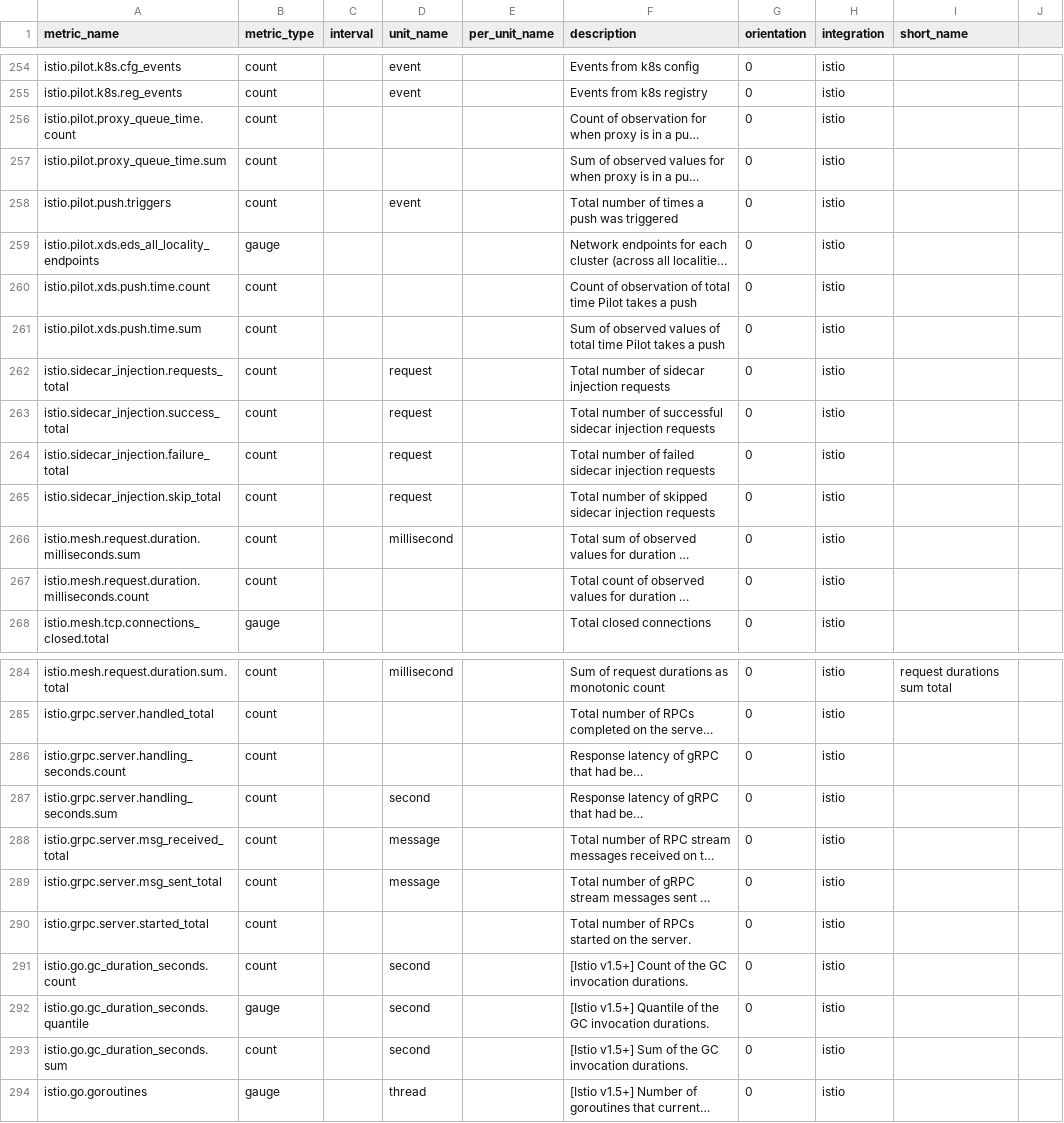
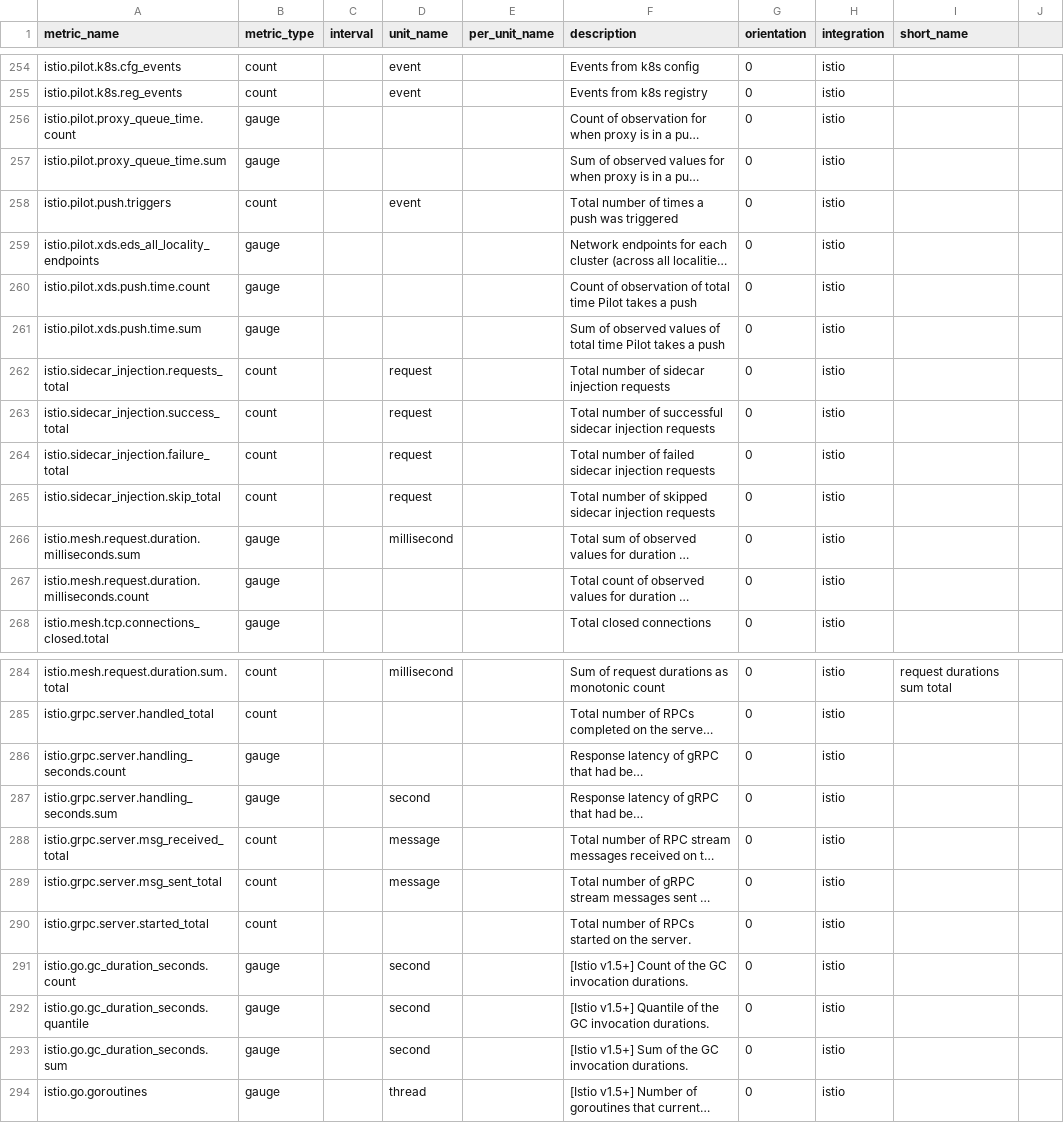
Before and after one commit to abraham-leal/integrations-core, a CSV file: istio/metadata.csv, drawn as a sheet; only a part is shown, gaps mark what is left out; long unchanged cells end in …; the diff covers the shown part only; the diff names each change by its address in the sheet, - before the commit and + after, or states it on an @@ line.

```diff
--- a/istio/metadata.csv
+++ b/istio/metadata.csv
-B256:B257 (metric_type): count
+B256:B257 (metric_type): gauge
-B260:B261 (metric_type): count
+B260:B261 (metric_type): gauge
-B266:B267 (metric_type): count
+B266:B267 (metric_type): gauge
-B286:B287 (metric_type): count
+B286:B287 (metric_type): gauge
-B291 (metric_type): count
+B291 (metric_type): gauge
-B293 (metric_type): count
+B293 (metric_type): gauge
```
Also changed, not shown: 32 edited cells elsewhere in this file.
